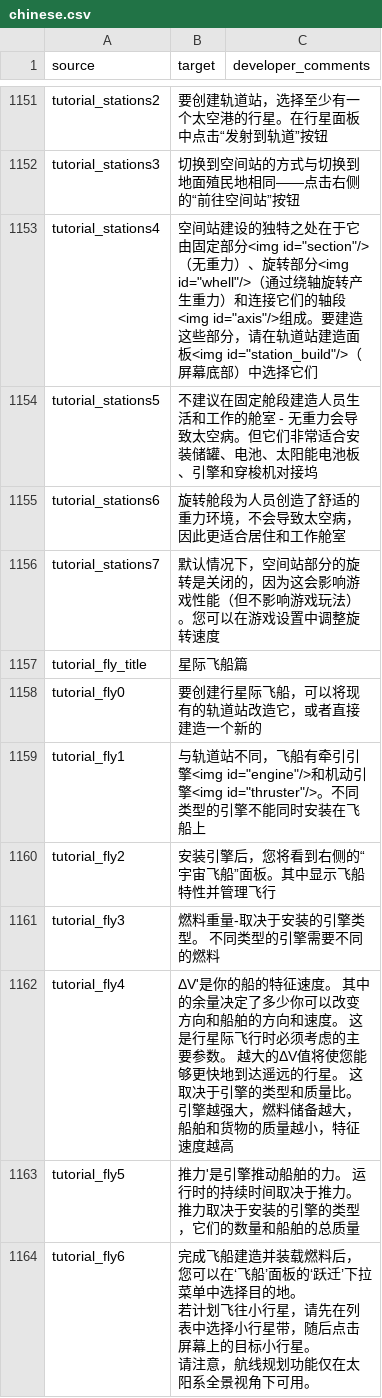
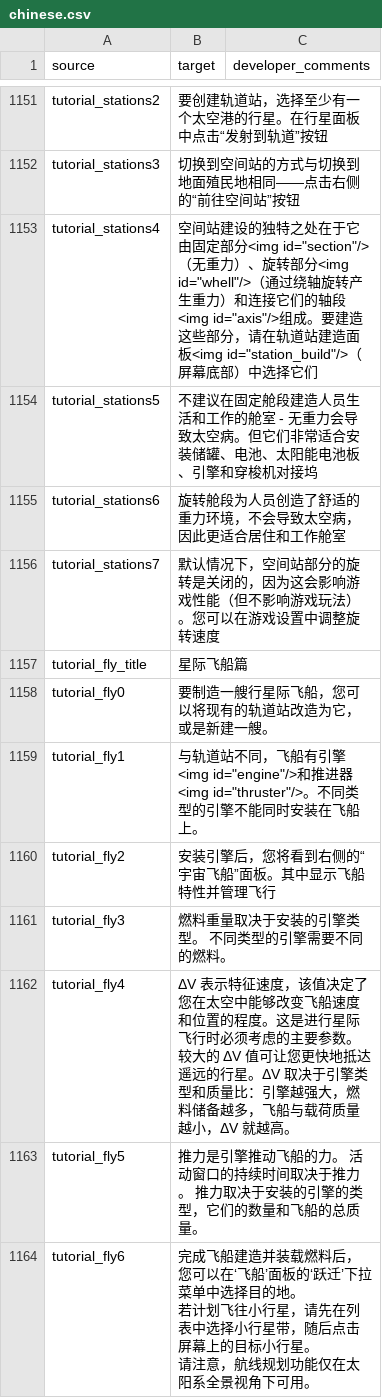
Before and after one commit to KagurazakaNyaa/solargene-mods-localization, a CSV file: weblate/main/Localization/chinese.csv, drawn as a sheet; only a part is shown, gaps mark what is left out; the diff covers the shown part only; the diff names each change by its address in the sheet, - before the commit and + after, or states it on an @@ line.

```diff
--- a/weblate/main/Localization/chinese.csv
+++ b/weblate/main/Localization/chinese.csv
-B1158 (target): 要创建行星际飞船，可以将现有的轨道站改造它，或者直接建造一个新的
+B1158 (target): 要制造一艘行星际飞船，您可以将现有的轨道站改造为它，或是新建一艘。
-B1159 (target): …，飞船有牵引引擎<img id="engine"/>和机动引擎<img id="thruster"/>。不同类型的引擎不能同时安装在飞船上
+B1159 (target): …，飞船有引擎<img id="engine"/>和推进器<img id="thruster"/>。不同类型的引擎不能同时安装在飞船上。
-B1161 (target): 燃料重量-取决于安装的引擎类型。 不同类型的引擎需要不同的燃料
+B1161 (target): 燃料重量取决于安装的引擎类型。 不同类型的引擎需要不同的燃料。
-B1162 (target): ΔV'是你的船的特征速度。 其中的余量决定了多少你可以改变方向和船舶的方向和速度。 这是行星际飞行时必须考虑的主要参数。 越大的ΔV值将使您能够更快地到达遥远的行星。 这取决于引擎的类型和质量比。 引擎越强大，燃料储备越大，船舶和货物的质量越小，特征速度越高
+B1162 (target): ΔV 表示特征速度，该值决定了您在太空中能够改变飞船速度和位置的程度。这是进行星际飞行时必须考虑的主要参数。较大的 ΔV 值可让您更快地抵达遥远的行星。ΔV 取决于引擎类型和质量比：引擎越强大，燃料储备越多，飞船与载荷质量越小，ΔV 就越高。
-B1163 (target): 推力'是引擎推动船舶的力。 运行时的持续时间取决于推力。 推力取决于安装的引擎的类型，它们的数量和船舶的总质量
+B1163 (target): 推力是引擎推动飞船的力。 活动窗口的持续时间取决于推力。 推力取决于安装的引擎的类型，它们的数量和飞船的总质量。
```
Also changed, not shown: 127 edited cells elsewhere in this file.
